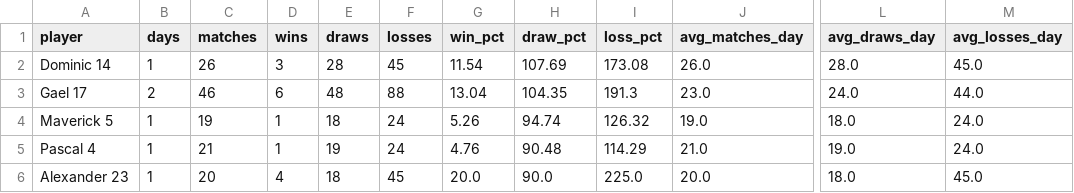
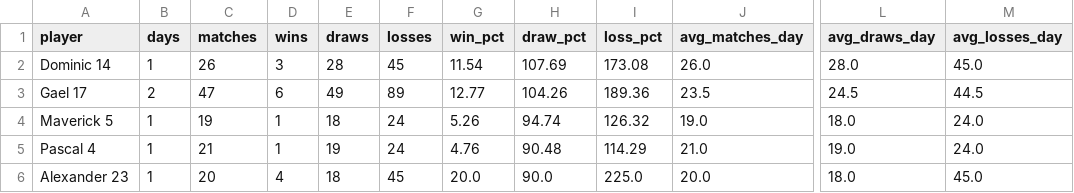
Before and after one commit to dgonzalez13/esports-tracker-full, a CSV file: eadriatic/output/player_summary.csv, drawn as a sheet; only a part is shown, gaps mark what is left out; the diff names each change by its address in the sheet, - before the commit and + after, or states it on an @@ line.

```diff
--- a/eadriatic/output/player_summary.csv
+++ b/eadriatic/output/player_summary.csv
-C3 (matches): 46
+C3 (matches): 47
-E3 (draws): 48
+E3 (draws): 49
-F3 (losses): 88
+F3 (losses): 89
-G3 (win_pct): 13.04
+G3 (win_pct): 12.77
-H3 (draw_pct): 104.35
+H3 (draw_pct): 104.26
-I3 (loss_pct): 191.3
+I3 (loss_pct): 189.36
-J3 (avg_matches_day): 23.0
+J3 (avg_matches_day): 23.5
-L3 (avg_draws_day): 24.0
+L3 (avg_draws_day): 24.5
-M3 (avg_losses_day): 44.0
+M3 (avg_losses_day): 44.5
```
Also changed, not shown: eadriatic/output/daily_streak_summary.csv, eadriatic/output/daily_streaks.csv, 9 other files.
